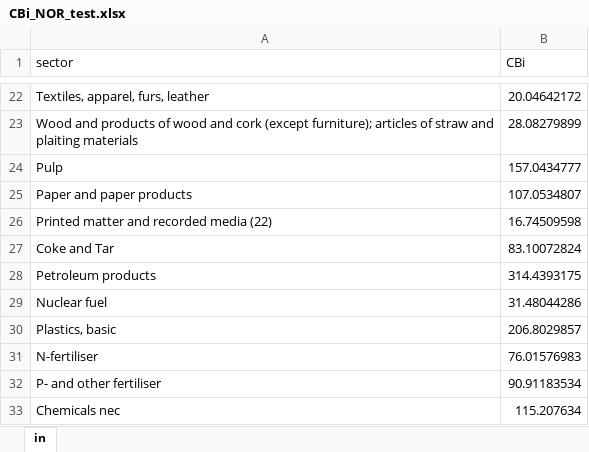
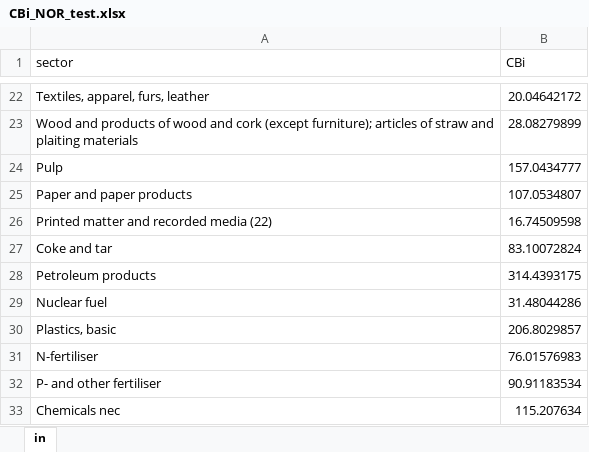
Before and after one commit to bertineram/TEP4222_Project, an Excel workbook: CBi_NOR_test.xlsx, sheet in, drawn as a sheet; only a part is shown, gaps mark what is left out; values as stored, in another font and other column widths than the file's, no borders; the diff names each change by its address in the sheet, - before the commit and + after, or states it on an @@ line.

```diff
--- a/CBi_NOR_test.xlsx (sheet in)
+++ b/CBi_NOR_test.xlsx (sheet in)
-A27 (sector): Coke and Tar
+A27 (sector): Coke and tar
```
Also changed, not shown: Data/Test_product_categories.xlsx, Data/Urbanization_Eurostat.xlsx, 2 other files.
